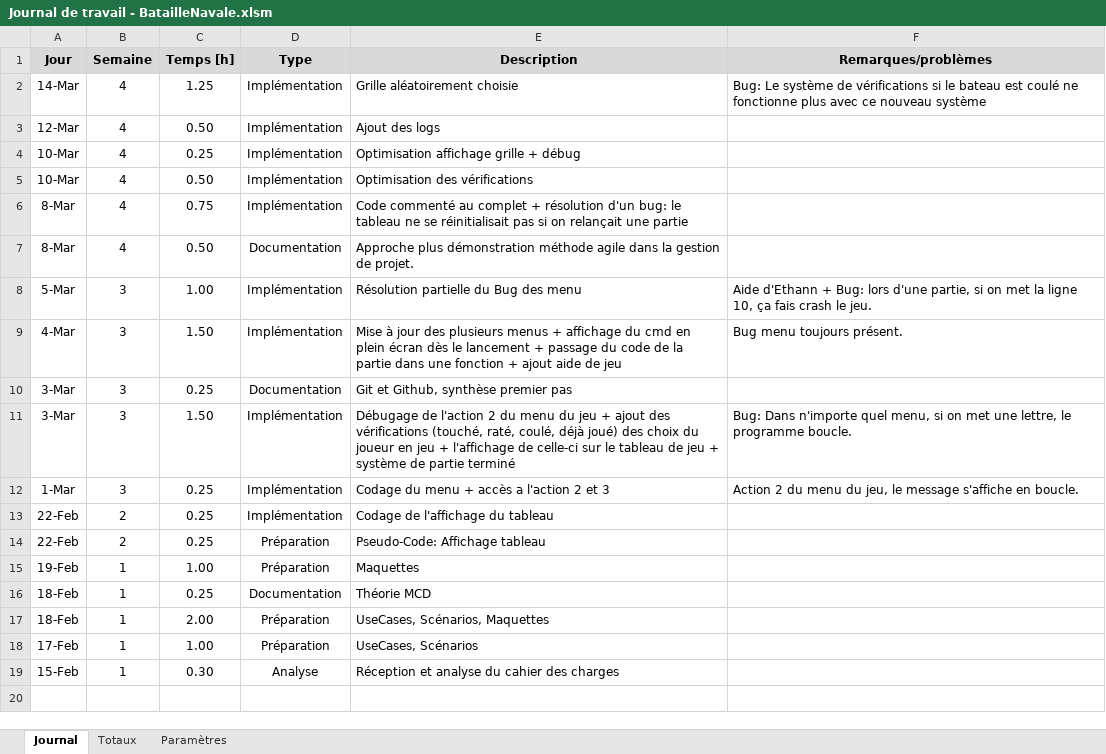
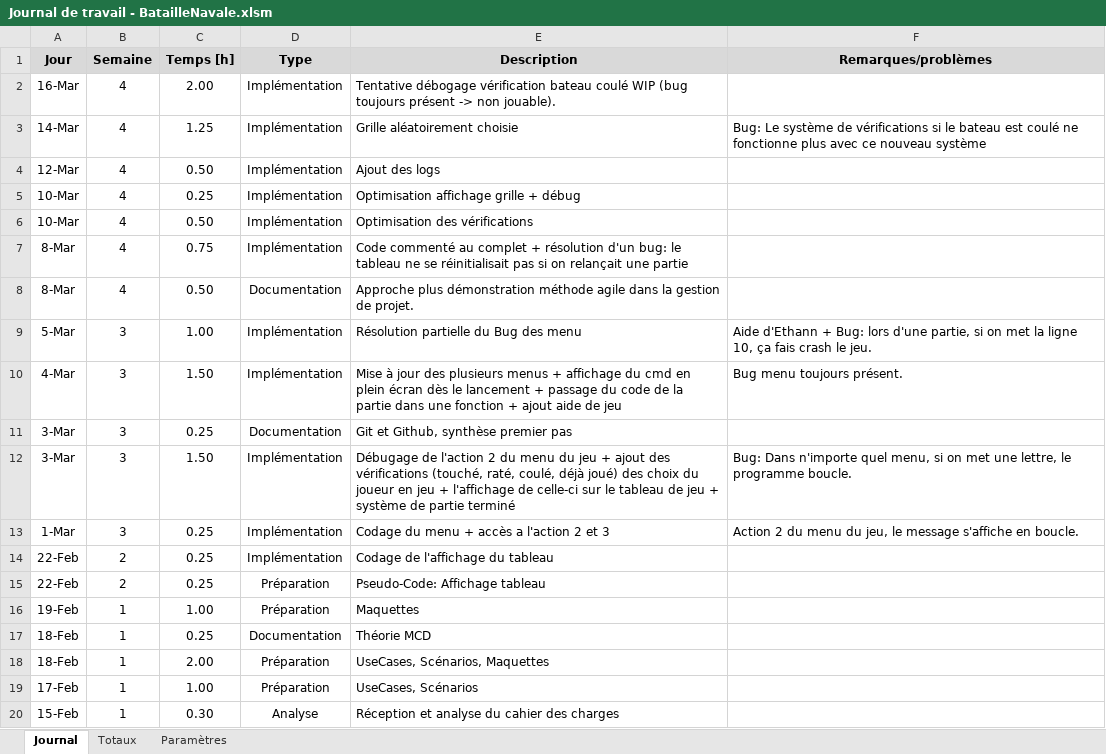
Before and after one commit to DiogodaSilvaFernandes/BatailleNavale, an Excel workbook: doc/Journal de travail - BatailleNavale.xlsm, sheet Journal, drawn as a sheet; values as stored, in another font and other column widths than the file's, no borders; charts and pictures not drawn; the diff names each change by its address in the sheet, - before the commit and + after, or states it on an @@ line.

Commit message:
Mise à jour doc

```diff
--- a/doc/Journal de travail - BatailleNavale.xlsm (sheet Journal)
+++ b/doc/Journal de travail - BatailleNavale.xlsm (sheet Journal)
+row 2: 16-Mar | 4 | 2.00 | Implémentation | Tentative débogage vérification bateau coulé WIP (bug toujours présent -> non jouable).
```
